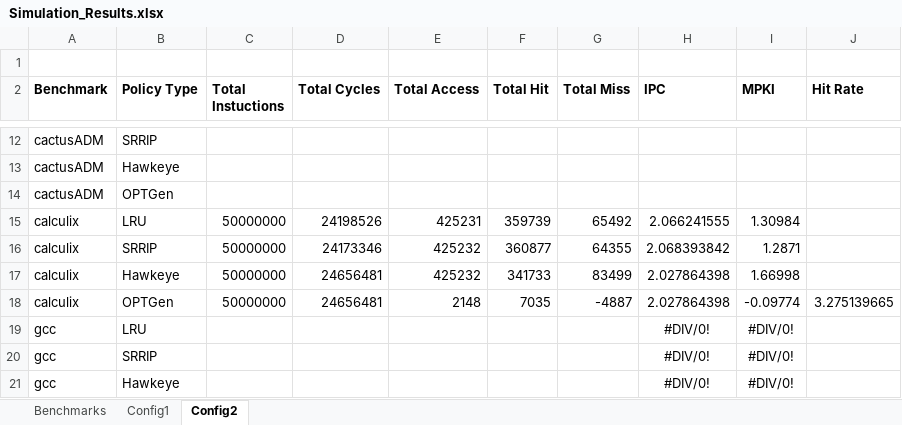
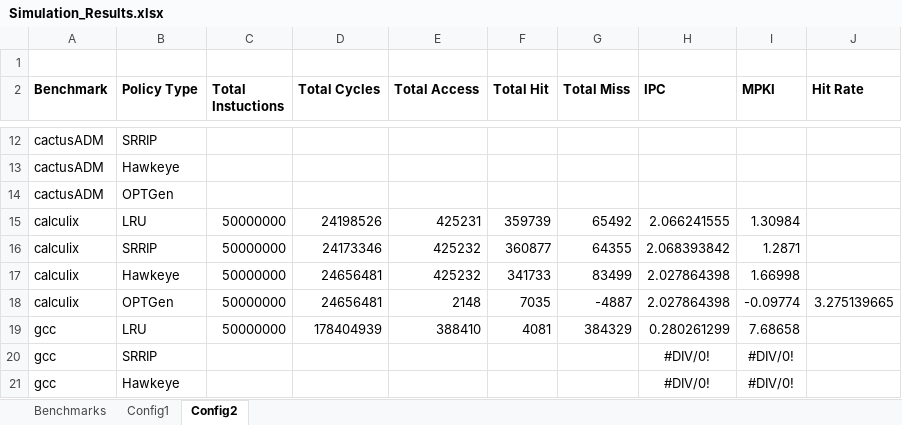
Before and after one commit to hyerania/Belady-Cache-Replacement, an Excel workbook: Reports/Simulation_Results.xlsx, sheet Config2, drawn as a sheet; only a part is shown, gaps mark what is left out; values as stored, in another font and other column widths than the file's, no borders; removed rows and columns are numbered as before the commit, all else as after; the diff names each change by its address in the sheet, - before the commit and + after, or states it on an @@ line.

Commit message:
Added LRU results for both configs on gcc benchmark

```diff
--- a/Reports/Simulation_Results.xlsx (sheet Config2)
+++ b/Reports/Simulation_Results.xlsx (sheet Config2)
-row 19: gcc | LRU |  |  |  |  |  | #DIV/0! | #DIV/0!
+row 19: gcc | LRU | 50000000 | 178404939 | 388410 | 4081 | 384329 | 0.280261299 | 7.68658
```
Also changed, not shown: sheet Config1.
